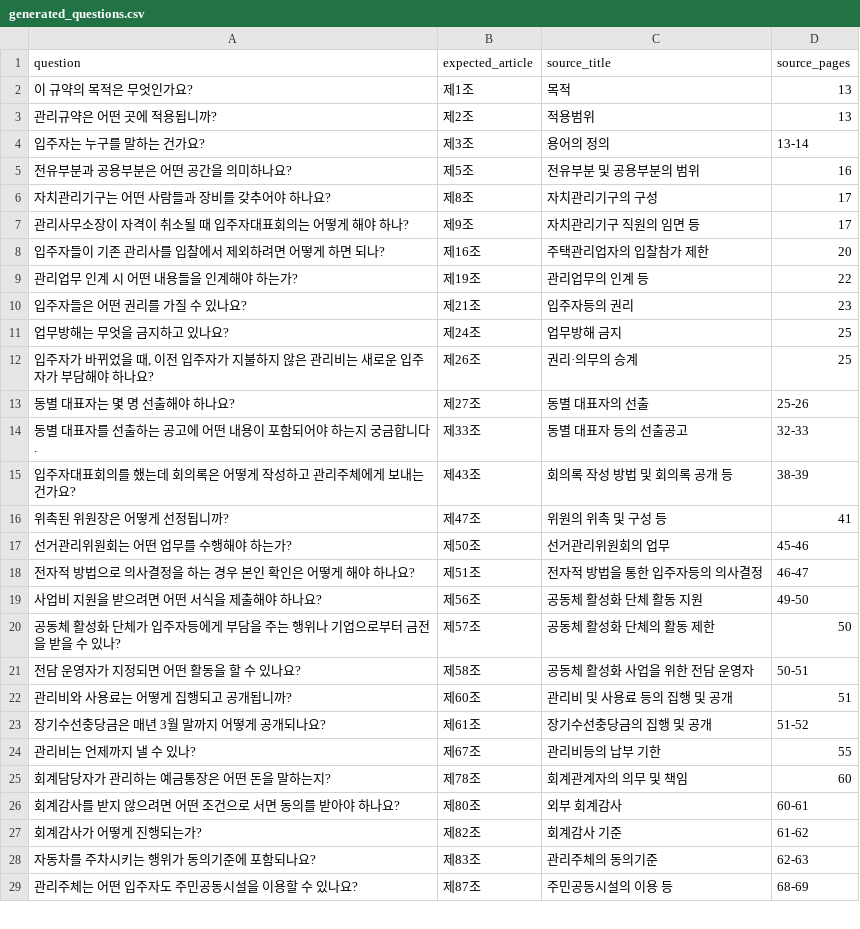
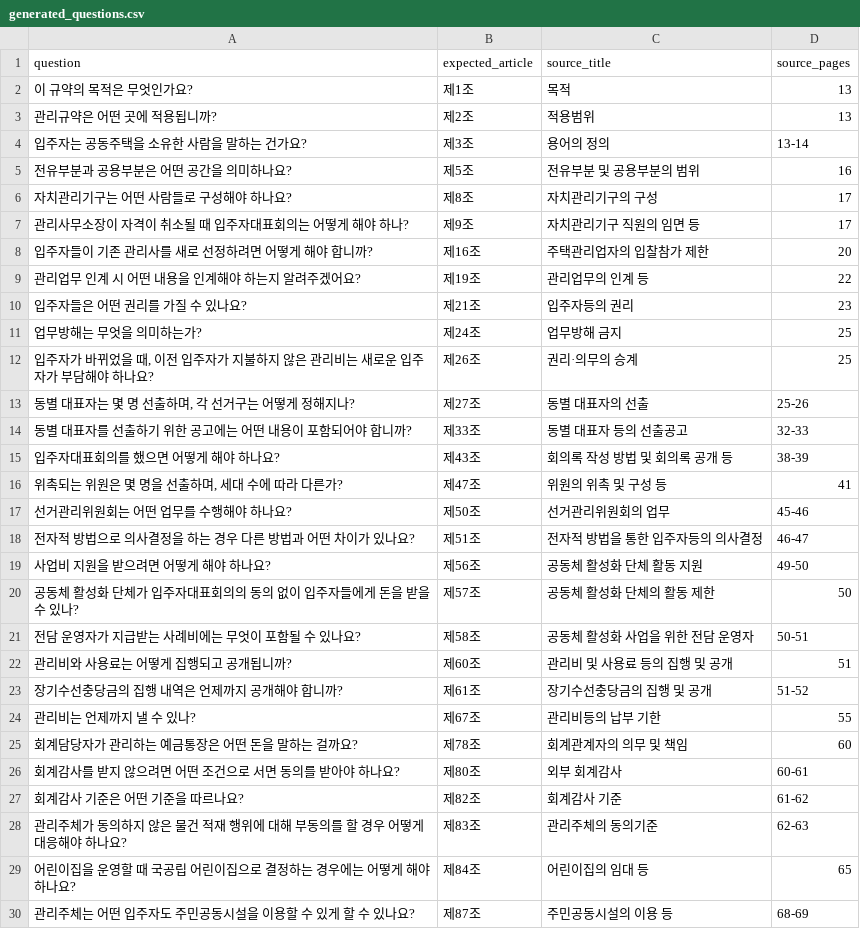
Before and after one commit to ok0/apt-rag, a CSV file: eval/generated_questions.csv, drawn as a sheet; only a part is shown; the diff covers the shown part only.

Commit message:
chore(eval): update generated questions

```diff
--- a/eval/generated_questions.csv
+++ b/eval/generated_questions.csv
@@ -3,27 +3,28 @@ question,expected_article,source_title,source_pages
 관리규약은 어떤 곳에 적용됩니까?,제2조,적용범위,13
-입주자는 누구를 말하는 건가요?,제3조,용어의 정의,13-14
+입주자는 공동주택을 소유한 사람을 말하는 건가요?,제3조,용어의 정의,13-14
 전유부분과 공용부분은 어떤 공간을 의미하나요?,제5조,전유부분 및 공용부분의 범위,16
-자치관리기구는 어떤 사람들과 장비를 갖추어야 하나요?,제8조,자치관리기구의 구성,17
+자치관리기구는 어떤 사람들로 구성해야 하나요?,제8조,자치관리기구의 구성,17
 관리사무소장이 자격이 취소될 때 입주자대표회의는 어떻게 해야 하나?,제9조,자치관리기구 직원의 임면 등,17
-입주자들이 기존 관리사를 입찰에서 제외하려면 어떻게 하면 되나?,제16조,주택관리업자의 입찰참가 제한,20
-관리업무 인계 시 어떤 내용들을 인계해야 하는가?,제19조,관리업무의 인계 등,22
+입주자들이 기존 관리사를 새로 선정하려면 어떻게 해야 합니까?,제16조,주택관리업자의 입찰참가 제한,20
+관리업무 인계 시 어떤 내용을 인계해야 하는지 알려주겠어요?,제19조,관리업무의 인계 등,22
 입주자들은 어떤 권리를 가질 수 있나요?,제21조,입주자등의 권리,23
-업무방해는 무엇을 금지하고 있나요?,제24조,업무방해 금지,25
+업무방해는 무엇을 의미하는가?,제24조,업무방해 금지,25
 "입주자가 바뀌었을 때, 이전 입주자가 지불하지 않은 관리비는 새로운 입주자가 부담해야 하나요?",제26조,권리·의무의 승계,25
-동별 대표자는 몇 명 선출해야 하나요?,제27조,동별 대표자의 선출,25-26
-동별 대표자를 선출하는 공고에 어떤 내용이 포함되어야 하는지 궁금합니다.,제33조,동별 대표자 등의 선출공고,32-33
-입주자대표회의를 했는데 회의록은 어떻게 작성하고 관리주체에게 보내는 건가요?,제43조,회의록 작성 방법 및 회의록 공개 등,38-39
-위촉된 위원장은 어떻게 선정됩니까?,제47조,위원의 위촉 및 구성 등,41
-선거관리위원회는 어떤 업무를 수행해야 하는가?,제50조,선거관리위원회의 업무,45-46
-전자적 방법으로 의사결정을 하는 경우 본인 확인은 어떻게 해야 하나요?,제51조,전자적 방법을 통한 입주자등의 의사결정,46-47
-사업비 지원을 받으려면 어떤 서식을 제출해야 하나요?,제56조,공동체 활성화 단체 활동 지원,49-50
-공동체 활성화 단체가 입주자등에게 부담을 주는 행위나 기업으로부터 금전을 받을 수 있나?,제57조,공동체 활성화 단체의 활동 제한,50
-전담 운영자가 지정되면 어떤 활동을 할 수 있나요?,제58조,공동체 활성화 사업을 위한 전담 운영자,50-51
+"동별 대표자는 몇 명 선출하며, 각 선거구는 어떻게 정해지나?",제27조,동별 대표자의 선출,25-26
+동별 대표자를 선출하기 위한 공고에는 어떤 내용이 포함되어야 합니까?,제33조,동별 대표자 등의 선출공고,32-33
+입주자대표회의를 했으면 어떻게 해야 하나요?,제43조,회의록 작성 방법 및 회의록 공개 등,38-39
+"위촉되는 위원은 몇 명을 선출하며, 세대 수에 따라 다른가?",제47조,위원의 위촉 및 구성 등,41
+선거관리위원회는 어떤 업무를 수행해야 하나요?,제50조,선거관리위원회의 업무,45-46
+전자적 방법으로 의사결정을 하는 경우 다른 방법과 어떤 차이가 있나요?,제51조,전자적 방법을 통한 입주자등의 의사결정,46-47
+사업비 지원을 받으려면 어떻게 해야 하나요?,제56조,공동체 활성화 단체 활동 지원,49-50
+공동체 활성화 단체가 입주자대표회의의 동의 없이 입주자들에게 돈을 받을 수 있나?,제57조,공동체 활성화 단체의 활동 제한,50
+전담 운영자가 지급받는 사례비에는 무엇이 포함될 수 있나요?,제58조,공동체 활성화 사업을 위한 전담 운영자,50-51
 관리비와 사용료는 어떻게 집행되고 공개됩니까?,제60조,관리비 및 사용료 등의 집행 및 공개,51
-장기수선충당금은 매년 3월 말까지 어떻게 공개되나요?,제61조,장기수선충당금의 집행 및 공개,51-52
+장기수선충당금의 집행 내역은 언제까지 공개해야 합니까?,제61조,장기수선충당금의 집행 및 공개,51-52
 관리비는 언제까지 낼 수 있나?,제67조,관리비등의 납부 기한,55
-회계담당자가 관리하는 예금통장은 어떤 돈을 말하는지?,제78조,회계관계자의 의무 및 책임,60
+회계담당자가 관리하는 예금통장은 어떤 돈을 말하는 걸까요?,제78조,회계관계자의 의무 및 책임,60
 회계감사를 받지 않으려면 어떤 조건으로 서면 동의를 받아야 하나요?,제80조,외부 회계감사,60-61
-회계감사가 어떻게 진행되는가?,제82조,회계감사 기준,61-62
-자동차를 주차시키는 행위가 동의기준에 포함되나요?,제83조,관리주체의 동의기준,62-63
-관리주체는 어떤 입주자도 주민공동시설을 이용할 수 있나요?,제87조,주민공동시설의 이용 등,68-69
+회계감사 기준은 어떤 기준을 따르나요?,제82조,회계감사 기준,61-62
+관리주체가 동의하지 않은 물건 적재 행위에 대해 부동의를 할 경우 어떻게 대응해야 하나요?,제83조,관리주체의 동의기준,62-63
+어린이집을 운영할 때 국공립 어린이집으로 결정하는 경우에는 어떻게 해야 하나요?,제84조,어린이집의 임대 등,65
+관리주체는 어떤 입주자도 주민공동시설을 이용할 수 있게 할 수 있나요?,제87조,주민공동시설의 이용 등,68-69
```
Also changed, not shown: 1 added row, 1 removed row and 4 edited cells elsewhere in this file.
